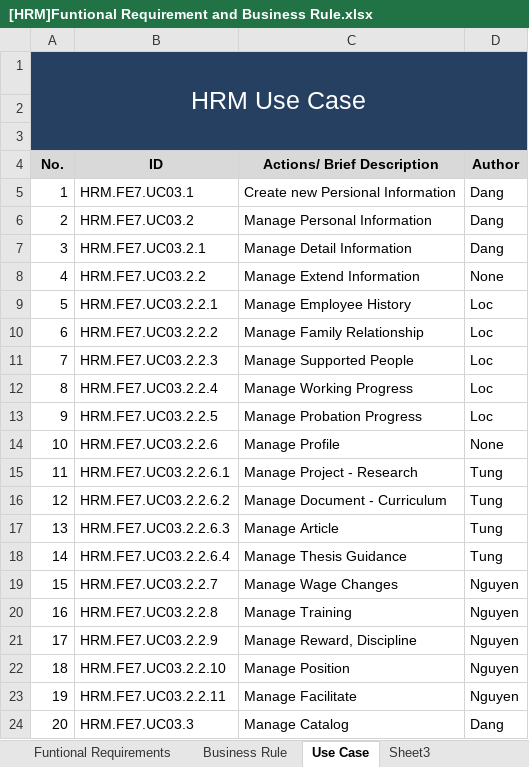
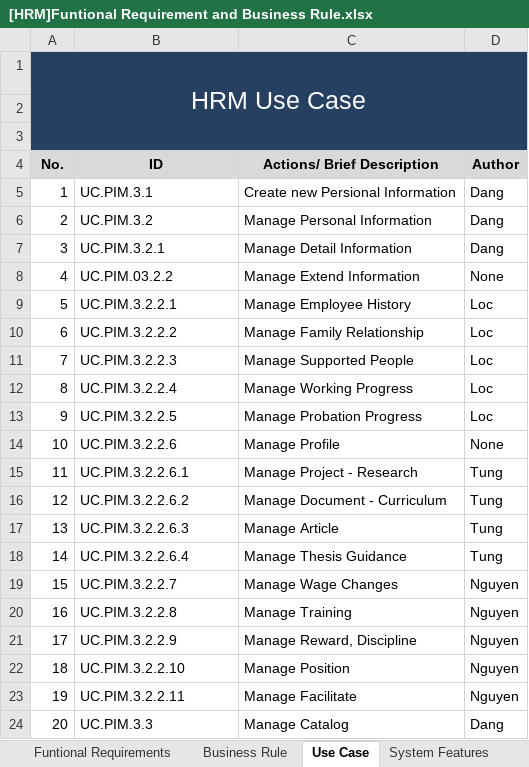
Before and after one commit to google-code-export/hrm-k14vlu, an Excel workbook: Requirement Management/Software Requirement Specification/[HRM]Funtional Requirement and Business Rule.xlsx, sheet Use Case, drawn as a sheet; values as stored, in another font and other column widths than the file's, no borders; the diff names each change by its address in the sheet, - before the commit and + after, or states it on an @@ line.

```diff
--- a/Requirement Management/Software Requirement Specification/[HRM]Funtional Requirement and Business Rule.xlsx (sheet Use Case)
+++ b/Requirement Management/Software Requirement Specification/[HRM]Funtional Requirement and Business Rule.xlsx (sheet Use Case)
-sheet tab: Sheet3
+sheet tab: System Features
-B5 (ID): HRM.FE7.UC03.1
+B5 (ID): UC.PIM.3.1
-B6 (ID): HRM.FE7.UC03.2
+B6 (ID): UC.PIM.3.2
-B7 (ID): HRM.FE7.UC03.2.1
+B7 (ID): UC.PIM.3.2.1
-B8 (ID): HRM.FE7.UC03.2.2
+B8 (ID): UC.PIM.03.2.2
-B9 (ID): HRM.FE7.UC03.2.2.1
+B9 (ID): UC.PIM.3.2.2.1
-B10 (ID): HRM.FE7.UC03.2.2.2
+B10 (ID): UC.PIM.3.2.2.2
-B11 (ID): HRM.FE7.UC03.2.2.3
+B11 (ID): UC.PIM.3.2.2.3
-B12 (ID): HRM.FE7.UC03.2.2.4
+B12 (ID): UC.PIM.3.2.2.4
-B13 (ID): HRM.FE7.UC03.2.2.5
+B13 (ID): UC.PIM.3.2.2.5
-B14 (ID): HRM.FE7.UC03.2.2.6
+B14 (ID): UC.PIM.3.2.2.6
-B15 (ID): HRM.FE7.UC03.2.2.6.1
+B15 (ID): UC.PIM.3.2.2.6.1
-B16 (ID): HRM.FE7.UC03.2.2.6.2
+B16 (ID): UC.PIM.3.2.2.6.2
-B17 (ID): HRM.FE7.UC03.2.2.6.3
+B17 (ID): UC.PIM.3.2.2.6.3
-B18 (ID): HRM.FE7.UC03.2.2.6.4
+B18 (ID): UC.PIM.3.2.2.6.4
-B19 (ID): HRM.FE7.UC03.2.2.7
+B19 (ID): UC.PIM.3.2.2.7
-B20 (ID): HRM.FE7.UC03.2.2.8
+B20 (ID): UC.PIM.3.2.2.8
-B21 (ID): HRM.FE7.UC03.2.2.9
+B21 (ID): UC.PIM.3.2.2.9
-B22 (ID): HRM.FE7.UC03.2.2.10
+B22 (ID): UC.PIM.3.2.2.10
-B23 (ID): HRM.FE7.UC03.2.2.11
+B23 (ID): UC.PIM.3.2.2.11
-B24 (ID): HRM.FE7.UC03.3
+B24 (ID): UC.PIM.3.3
```
Also changed, not shown: sheet System Features, sheet Funtional Requirements.
